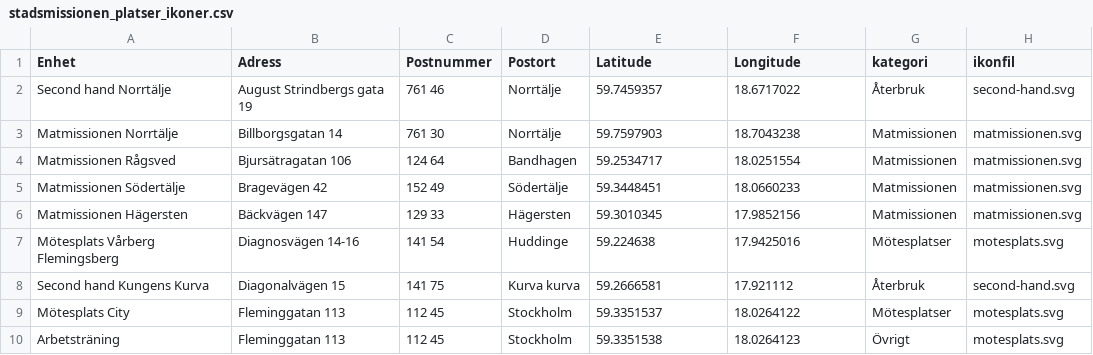
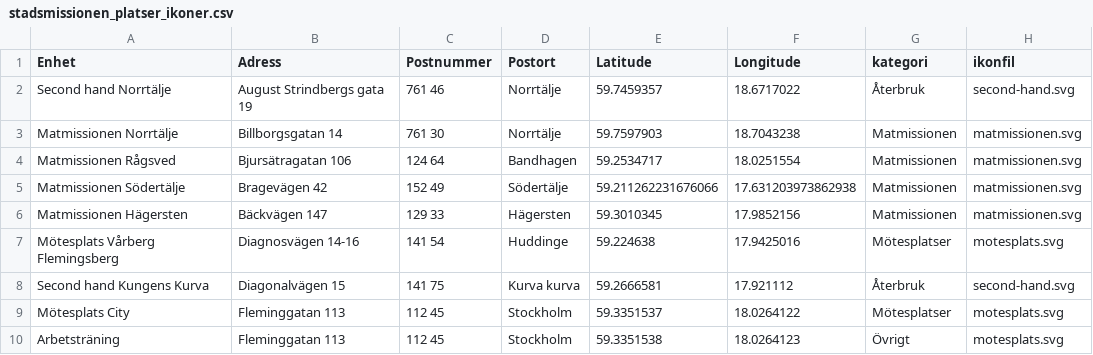
Before and after one commit to soleildeminuit/AI-Samhallsplanering-Course, a CSV file: data/raw/stadsmissionen_platser_ikoner.csv, drawn as a sheet; only a part is shown.

Commit message:
Add files via upload
Added fix for Matmissionen Södertälje

```diff
--- a/data/raw/stadsmissionen_platser_ikoner.csv
+++ b/data/raw/stadsmissionen_platser_ikoner.csv
@@ -4,3 +4,3 @@ Matmissionen Norrtälje;Billborgsgatan 14;761 30;Norrtälje;59.7597903;18.704323
 Matmissionen Rågsved ;Bjursätragatan 106;124 64 ;Bandhagen;59.2534717;18.0251554;Matmissionen;matmissionen.svg
-Matmissionen Södertälje;Bragevägen 42;152 49;Södertälje;59.3448451;18.0660233;Matmissionen;matmissionen.svg
+Matmissionen Södertälje;Bragevägen 42;152 49;Södertälje;59.211262231676066;17.631203973862938;Matmissionen;matmissionen.svg
 Matmissionen Hägersten;Bäckvägen 147;129 33 ;Hägersten;59.3010345;17.9852156;Matmissionen;matmissionen.svg
```
